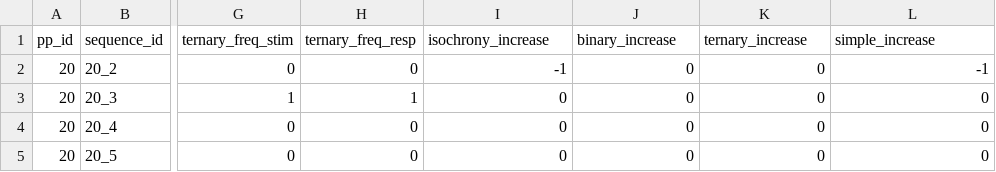
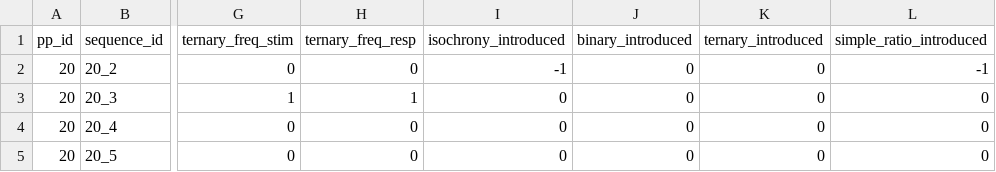
Before and after one commit to Jellevanderwerff/rhythmic_universals_in_brain_network_organization, a CSV file: data/experiment/processed/ratio_preferences.csv, drawn as a sheet; only a part is shown, gaps mark what is left out; the diff names each change by its address in the sheet, - before the commit and + after, or states it on an @@ line.

```diff
--- a/data/experiment/processed/ratio_preferences.csv
+++ b/data/experiment/processed/ratio_preferences.csv
-I1: isochrony_increase
+I1: isochrony_introduced
-J1: binary_increase
+J1: binary_introduced
-K1: ternary_increase
+K1: ternary_introduced
-L1: simple_increase
+L1: simple_ratio_introduced
```
Also changed, not shown: data/experiment/processed/pp_measures_collapsed.csv, 55 other files.
